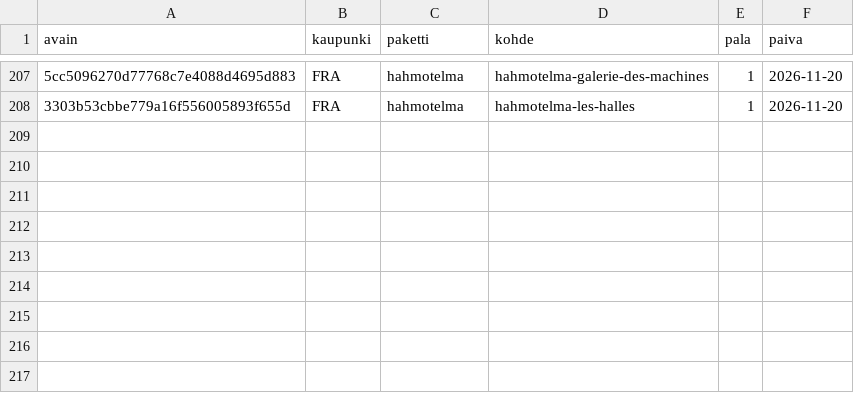
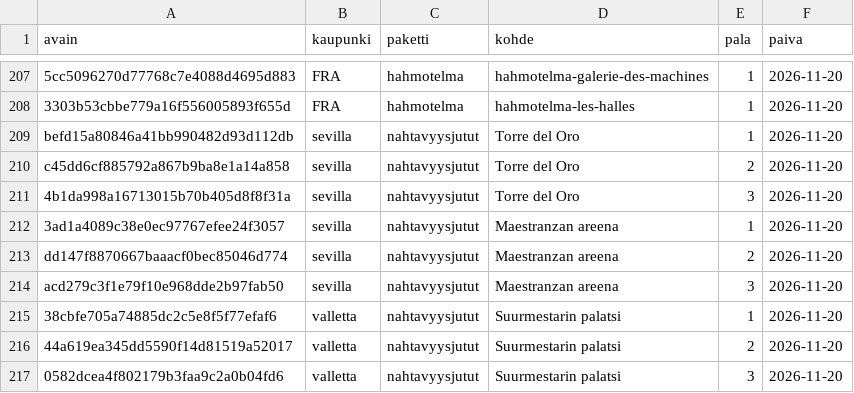
Before and after one commit to ravelius/Matkakirja, a TSV file: data/aanitysjono.tsv, drawn as a sheet; only a part is shown, gaps mark what is left out; the diff names each change by its address in the sheet, - before the commit and + after, or states it on an @@ line.

```diff
--- a/data/aanitysjono.tsv
+++ b/data/aanitysjono.tsv
+row 209: befd15a80846a41bb990482d93d112db | sevilla | nahtavyysjutut | Torre del Oro | 1 | 2026-11-20
+row 210: c45dd6cf885792a867b9ba8e1a14a858 | sevilla | nahtavyysjutut | Torre del Oro | 2 | 2026-11-20
+row 211: 4b1da998a16713015b70b405d8f8f31a | sevilla | nahtavyysjutut | Torre del Oro | 3 | 2026-11-20
+row 212: 3ad1a4089c38e0ec97767efee24f3057 | sevilla | nahtavyysjutut | Maestranzan areena | 1 | 2026-11-20
+row 213: dd147f8870667baaacf0bec85046d774 | sevilla | nahtavyysjutut | Maestranzan areena | 2 | 2026-11-20
+row 214: acd279c3f1e79f10e968dde2b97fab50 | sevilla | nahtavyysjutut | Maestranzan areena | 3 | 2026-11-20
+row 215: 38cbfe705a74885dc2c5e8f5f77efaf6 | valletta | nahtavyysjutut | Suurmestarin palatsi | 1 | 2026-11-20
+row 216: 44a619ea345dd5590f14d81519a52017 | valletta | nahtavyysjutut | Suurmestarin palatsi | 2 | 2026-11-20
+row 217: 0582dcea4f802179b3faa9c2a0b04fd6 | valletta | nahtavyysjutut | Suurmestarin palatsi | 3 | 2026-11-20
```
